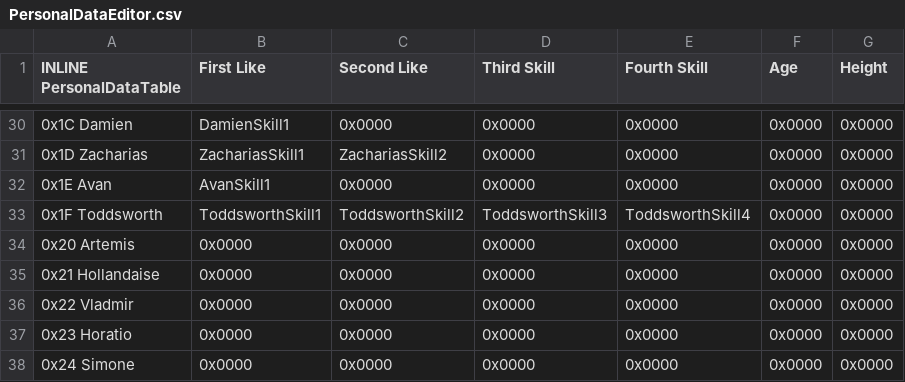
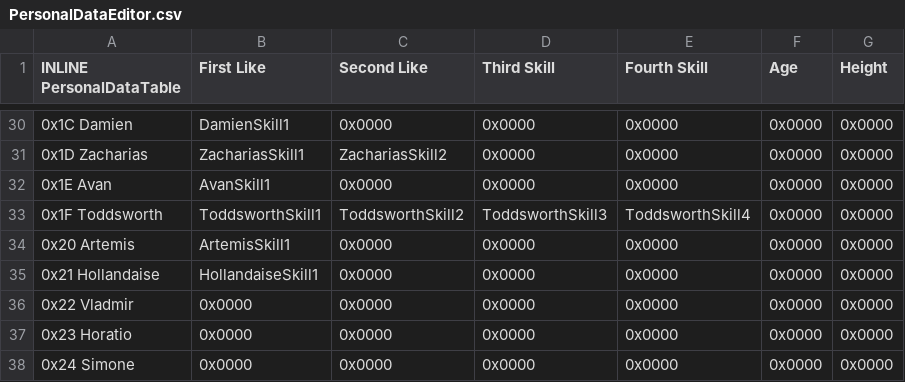
Before and after one commit to Retina1/TMGC_Buildfiles, a CSV file: Tables/NightmareModules/Misc/PersonalDataEditor.csv, drawn as a sheet; only a part is shown, gaps mark what is left out.

Commit message:
chapter 17 base finished, new unit levelup skills

```diff
--- a/Tables/NightmareModules/Misc/PersonalDataEditor.csv
+++ b/Tables/NightmareModules/Misc/PersonalDataEditor.csv
@@ -33,4 +33,4 @@ INLINE PersonalDataTable,First Like,Second Like,Third Skill,Fourth Skill,Age,Hei
 0x1F Toddsworth,ToddsworthSkill1,ToddsworthSkill2,ToddsworthSkill3,ToddsworthSkill4,0x0000,0x0000
-0x20 Artemis,0x0000,0x0000,0x0000,0x0000,0x0000,0x0000
-0x21 Hollandaise,0x0000,0x0000,0x0000,0x0000,0x0000,0x0000
+0x20 Artemis,ArtemisSkill1,0x0000,0x0000,0x0000,0x0000,0x0000
+0x21 Hollandaise,HollandaiseSkill1,0x0000,0x0000,0x0000,0x0000,0x0000
 0x22 Vladmir,0x0000,0x0000,0x0000,0x0000,0x0000,0x0000
```
Also changed, not shown: 6 other files.
